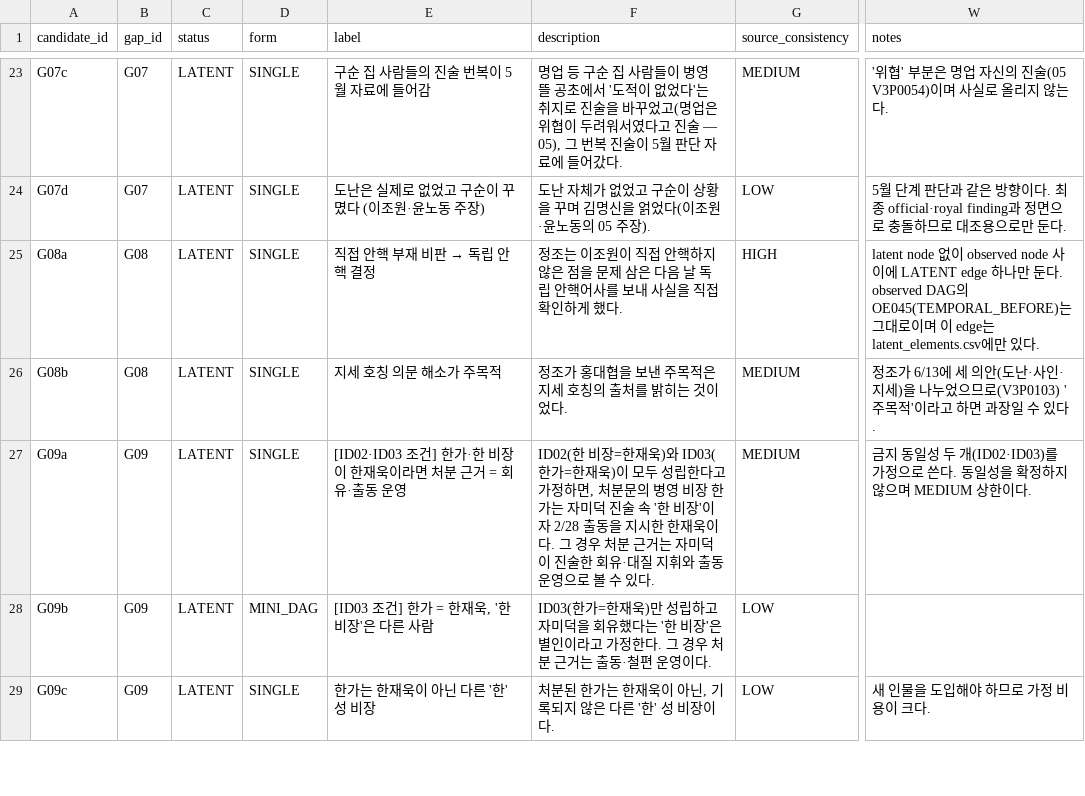
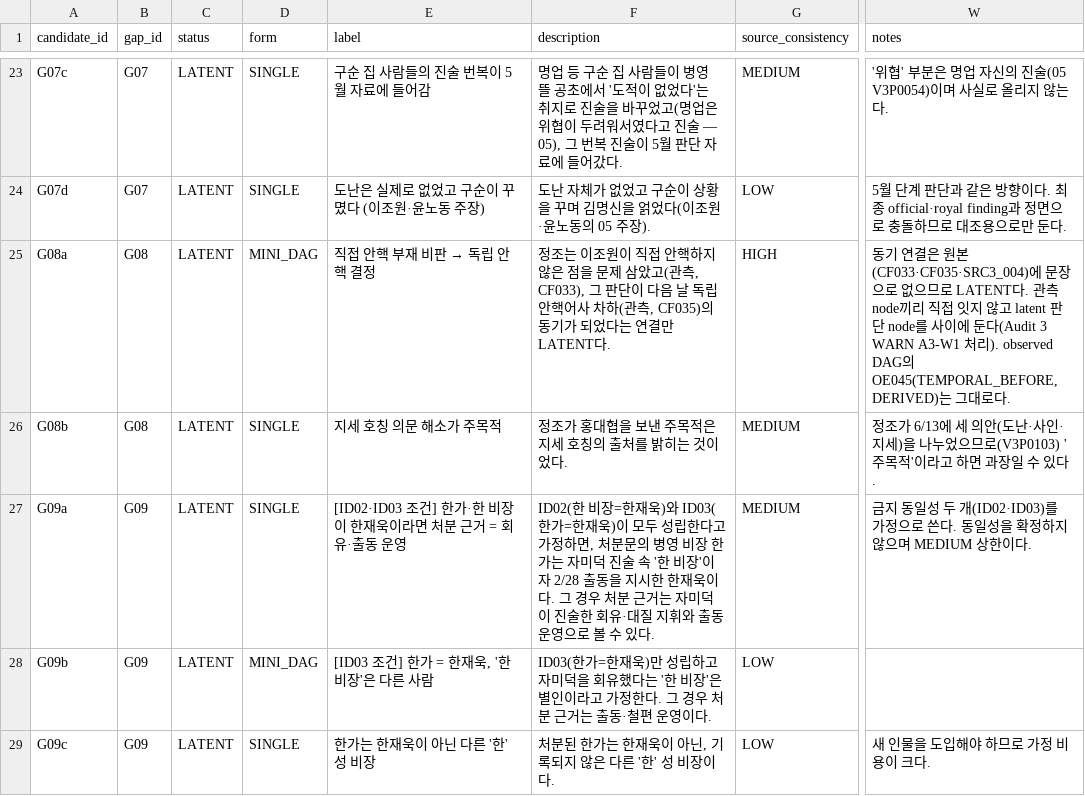
Before and after one commit to Leewonseol/GuSoon-Inference, a CSV file: output/clean/latent_candidates.csv, drawn as a sheet; only a part is shown, gaps mark what is left out; the diff names each change by its address in the sheet, - before the commit and + after, or states it on an @@ line.

```diff
--- a/output/clean/latent_candidates.csv
+++ b/output/clean/latent_candidates.csv
-D25 (form): SINGLE
+D25 (form): MINI_DAG
-F25 (description): …문제 삼은 다음 날 독립 안핵어사를 보내 사실을 직접 확인하게 했다.
+F25 (description): …문제 삼았고(관측, CF033), 그 판단이 다음 날 독립 안핵어사 차하(관측, CF035)의 동기가 되었다는 연결만 LATENT다.
-W25 (notes): latent node 없이 observed node 사이에 LATENT edge 하나만 둔다. observed DAG의 OE045(TEMPORAL_BEFORE)는 그대로이며 이 edge는 latent_elements.csv에만 있다.
+W25 (notes): 동기 연결은 원본(CF033·CF035·SRC3_004)에 문장으로 없으므로 LATENT다. 관측 node끼리 직접 잇지 않고 latent 판단 node를 사이에 둔다(Audit 3 WARN A3-W1 처리). observed DAG의 OE045(TEMPORAL_BEFORE, DERIVED)는 그대로다.
```
Also changed, not shown: output/clean/episode_nodes.csv, output/clean/identity_register.csv, 17 other files.
